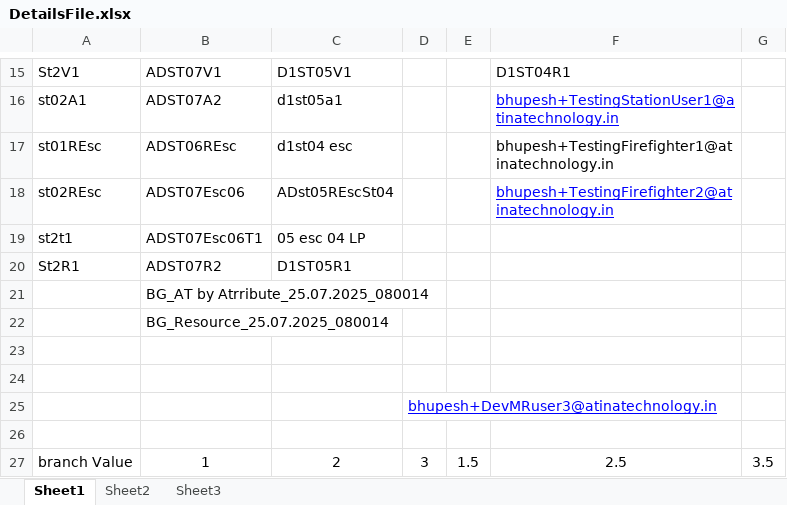
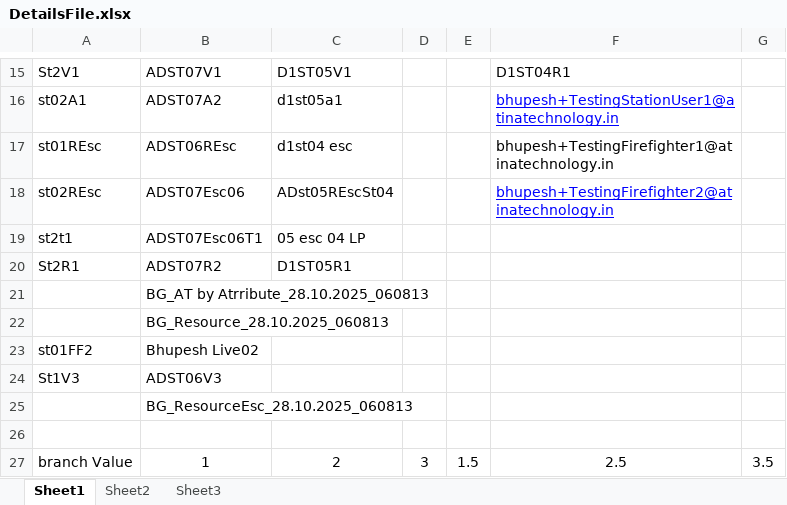
Before and after one commit to atinaBhupesh/RETTERAlarm2.0, an Excel workbook: DataFiles/DetailsFile.xlsx, sheet Sheet1, drawn as a sheet; only a part is shown, gaps mark what is left out; values as stored, in another font and other column widths than the file's, no borders; removed rows and columns are numbered as before the commit, all else as after; the diff names each change by its address in the sheet, - before the commit and + after, or states it on an @@ line.

```diff
--- a/DataFiles/DetailsFile.xlsx (sheet Sheet1)
+++ b/DataFiles/DetailsFile.xlsx (sheet Sheet1)
-B21: BG_AT by Atrribute_25.07.2025_080014
+B21: BG_AT by Atrribute_28.10.2025_060813
-B22: BG_Resource_25.07.2025_080014
+B22: BG_Resource_28.10.2025_060813
-row 23: (empty)
+row 23: st01FF2 | Bhupesh Live02
-row 24: (empty)
+row 24: St1V3 | ADST06V3
-row 25:  |  |  | bhupesh+DevMRuser3@atinatechnology.in
+row 25:  | BG_ResourceEsc_28.10.2025_060813
```
Also changed, not shown: 39 other files.
